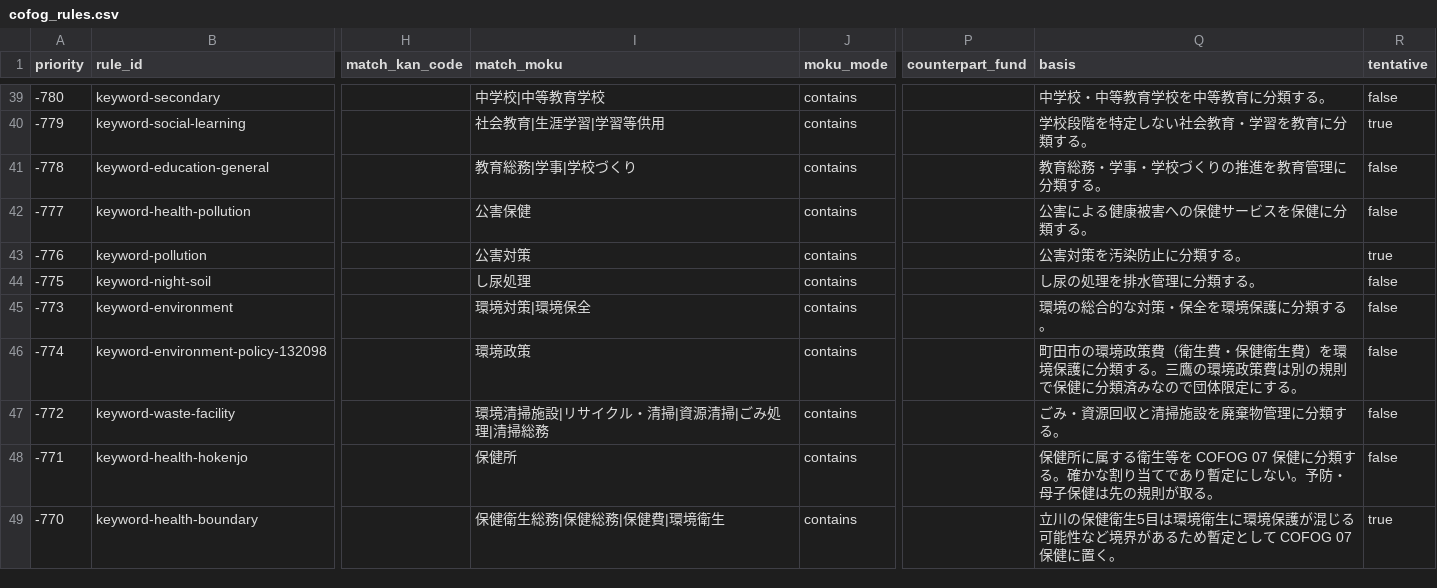
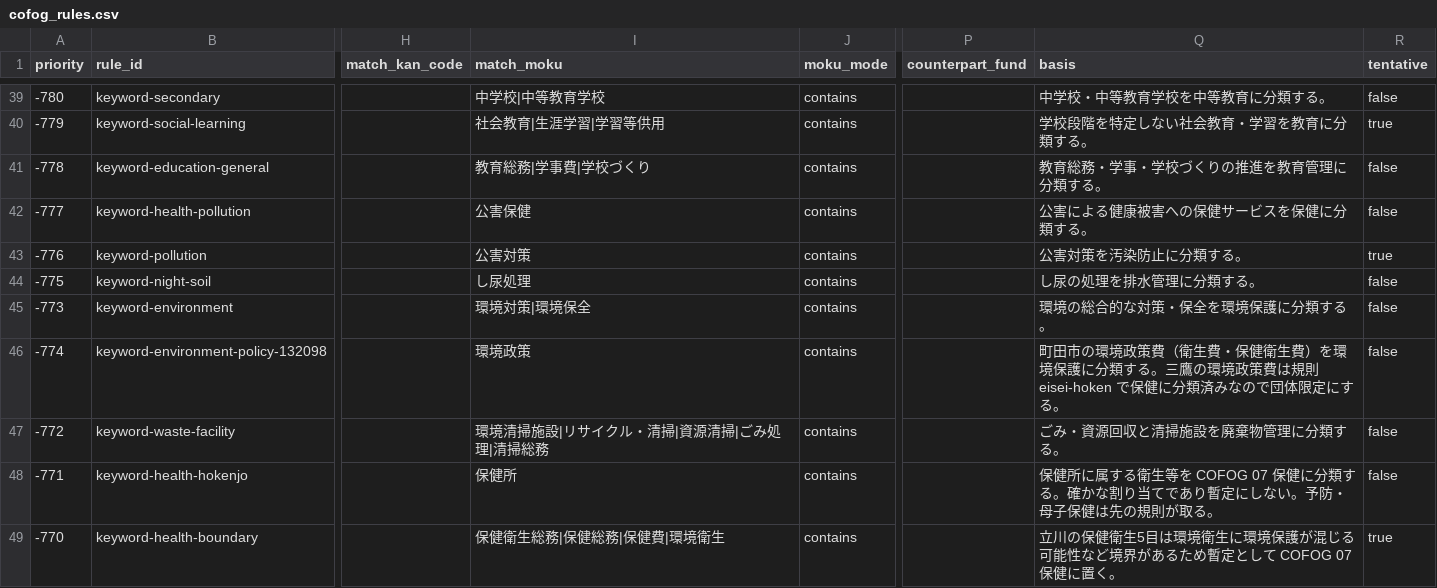
Before and after one commit to fudoki-hensansitu/fudoki, a CSV file: pipeline/dbt/seeds/fiscal/cofog_rules.csv, drawn as a sheet; only a part is shown, gaps mark what is left out; the diff names each change by its address in the sheet, - before the commit and + after, or states it on an @@ line.

```diff
--- a/pipeline/dbt/seeds/fiscal/cofog_rules.csv
+++ b/pipeline/dbt/seeds/fiscal/cofog_rules.csv
-I41 (match_moku): 教育総務|学事|学校づくり
+I41 (match_moku): 教育総務|学事費|学校づくり
-Q46 (basis): …政策費は別の規則で保健に…
+Q46 (basis): …政策費は規則 eisei-hoken で保健に…
```
Also changed, not shown: 4 other files.
